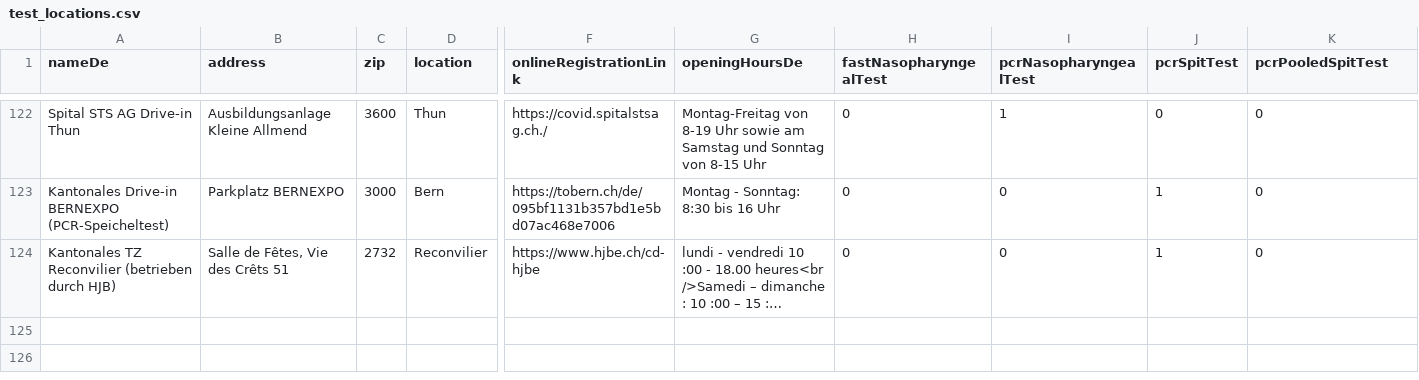
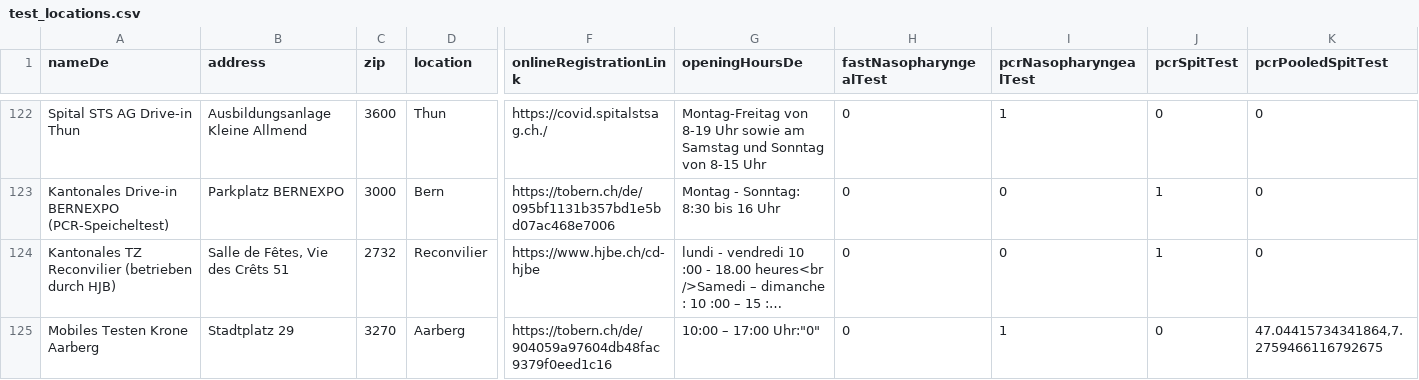
Before and after one commit to openDataBE/TestOffer, a CSV file: test_locations.csv, drawn as a sheet; only a part is shown, gaps mark what is left out; long unchanged cells end in …; rows hold the shown columns only; the diff names each change by its address in the sheet, - before the commit and + after, or states it on an @@ line.

```diff
--- a/test_locations.csv
+++ b/test_locations.csv
+row 125: Mobiles Testen Krone Aarberg | Stadtplatz 29 | 3270 | Aarberg | https://tobern.ch/de/904059a97604db48fac9379f0eed1c16 | 10:00 – 17:00 Uhr:"0" | 0 | 1 | 0 | 47.04415734341864,7.2759466116792675
```
